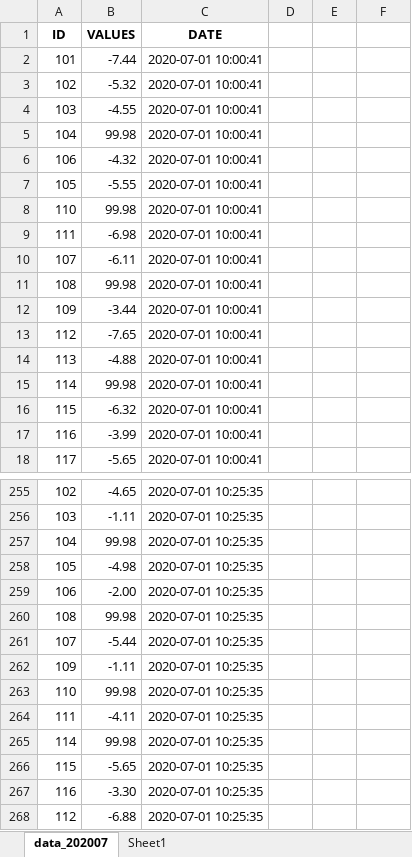
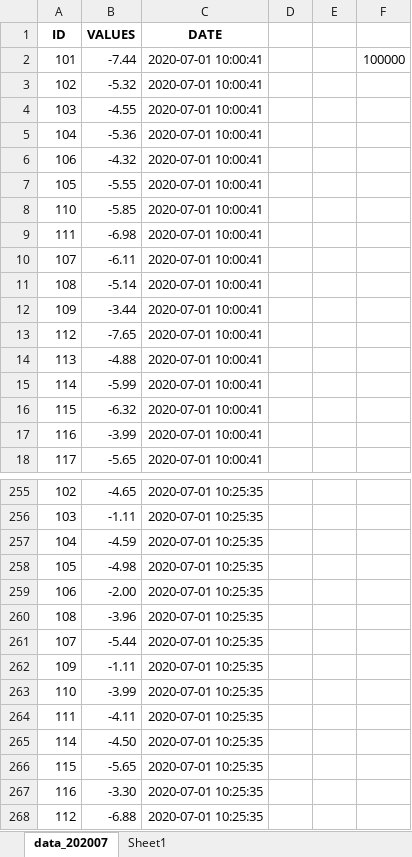
Before and after one commit to sillybread/NCKH2020, an Excel workbook: VisualData/visual.xlsx, sheet data_202007, drawn as a sheet; only a part is shown, gaps mark what is left out; values as stored, in another font and other column widths than the file's, no borders; conditional formats not drawn; the diff covers the shown part only; the diff names each change by its address in the sheet, - before the commit and + after, or states it on an @@ line.

```diff
--- a/VisualData/visual.xlsx (sheet data_202007)
+++ b/VisualData/visual.xlsx (sheet data_202007)
-F2: (empty)
+F2: 100000
-B5 (VALUES): 99.98
+B5 (VALUES): -5.36
-B8 (VALUES): 99.98
+B8 (VALUES): -5.85
-B11 (VALUES): 99.98
+B11 (VALUES): -5.14
-B15 (VALUES): 99.98
+B15 (VALUES): -5.99
-B257 (VALUES): 99.98
+B257 (VALUES): -4.59
-B260 (VALUES): 99.98
+B260 (VALUES): -3.96
-B263 (VALUES): 99.98
+B263 (VALUES): -3.99
-B265 (VALUES): 99.98
+B265 (VALUES): -4.50
```
Also changed, not shown: 136 edited cells elsewhere in this sheet, 5 other files.
